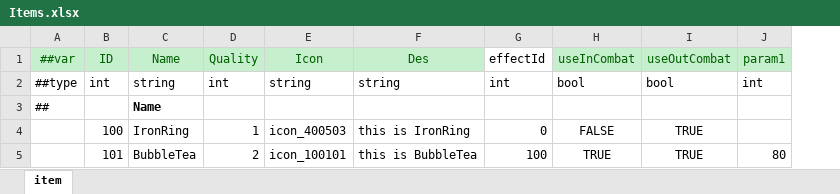
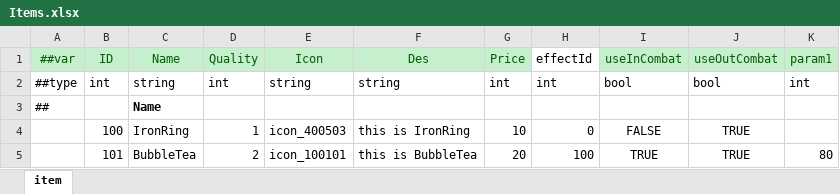
Before and after one commit to SunHe-1992/SunHeSLGConfigs, an Excel workbook: Datas/Items.xlsx, sheet item, drawn as a sheet; values as stored, in another font and other column widths than the file's, no borders; the diff names each change by its address in the sheet, - before the commit and + after, or states it on an @@ line.

```diff
--- a/Datas/Items.xlsx (sheet item)
+++ b/Datas/Items.xlsx (sheet item)
+column G, rows 1-5: Price | int |  | 10 | 20
```
Also changed, not shown: Datas/Pawns.xlsx.
